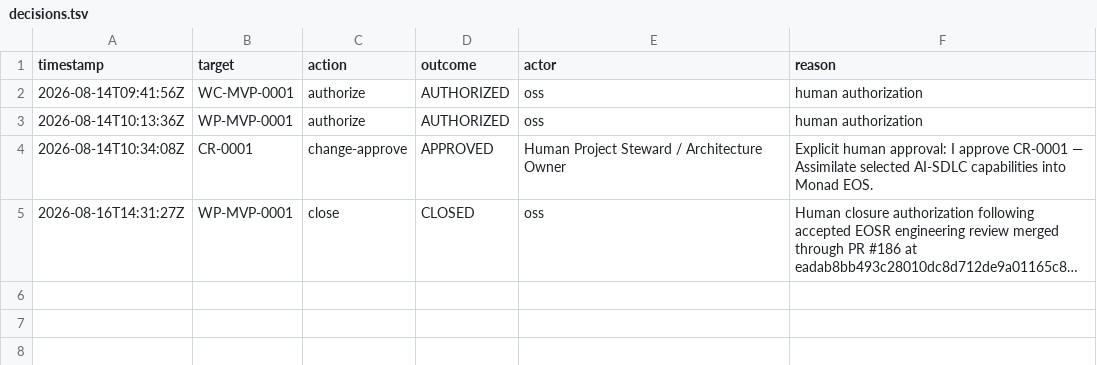
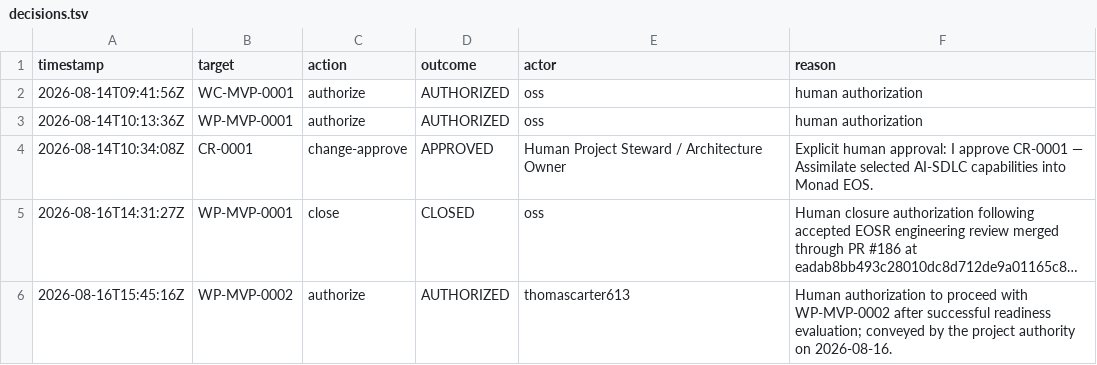
Before and after one commit to monad-framework/monad, a TSV file: .eos/decisions.tsv, drawn as a sheet; long unchanged cells end in …; the diff names each change by its address in the sheet, - before the commit and + after, or states it on an @@ line.

```diff
--- a/.eos/decisions.tsv
+++ b/.eos/decisions.tsv
+row 6: 2026-08-16T15:45:16Z | WP-MVP-0002 | authorize | AUTHORIZED | thomascarter613 | Human authorization to proceed with WP-MVP-0002 after successful readiness evaluation; conveyed by the project authority on 2026-08-16.
```
Also changed, not shown: .eos/artifacts.tsv, .eos/evidence.tsv, 36 other files.
